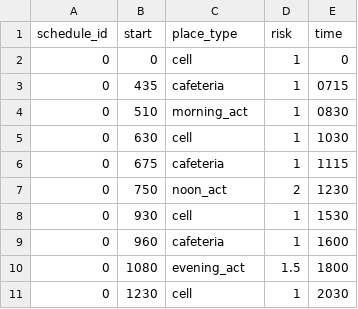
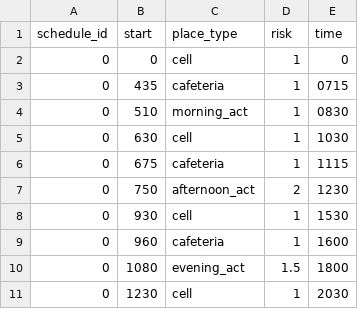
Before and after one commit to khanna-lab/radmodel, a CSV file: test_data/ng_schedules.csv, drawn as a sheet.

```diff
--- a/test_data/ng_schedules.csv
+++ b/test_data/ng_schedules.csv
@@ -6,3 +6,3 @@ schedule_id,start,place_type,risk,time
 0,675,cafeteria,1,1115
-0,750,noon_act,2,1230
+0,750,afternoon_act,2,1230
 0,930,cell,1,1530
```
Also changed, not shown: test_data/ng_residents.csv, 9 other files.
